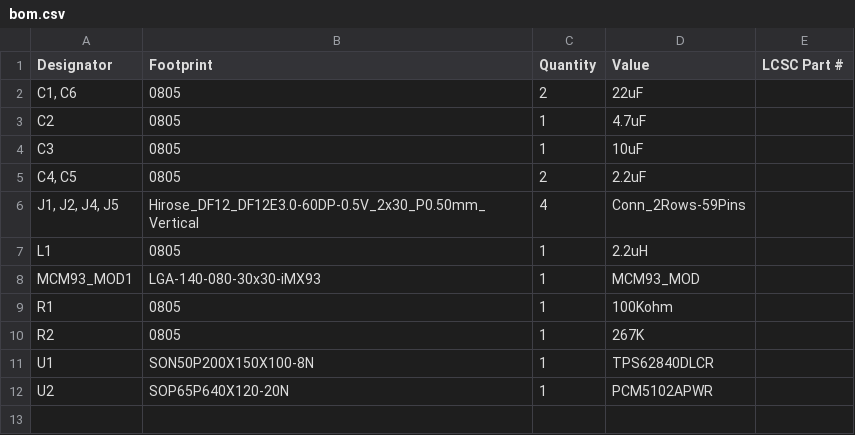
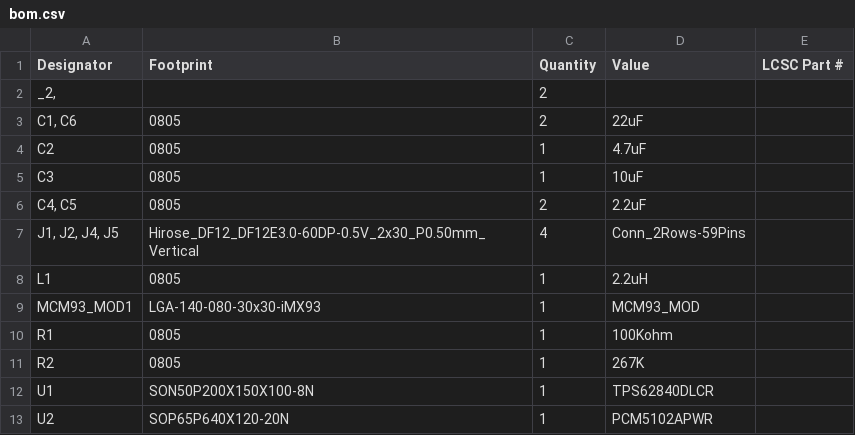
Before and after one commit to pulseopen/PulsePhone, a CSV file: main_board/production/bom.csv, drawn as a sheet.

```diff
--- a/main_board/production/bom.csv
+++ b/main_board/production/bom.csv
@@ -1,2 +1,3 @@
 Designator,Footprint,Quantity,Value,LCSC Part #
+"_2, ",,2,,
 "C1, C6",0805,2,22uF,
```
Also changed, not shown: main_board/production/positions.csv, 9 other files.
